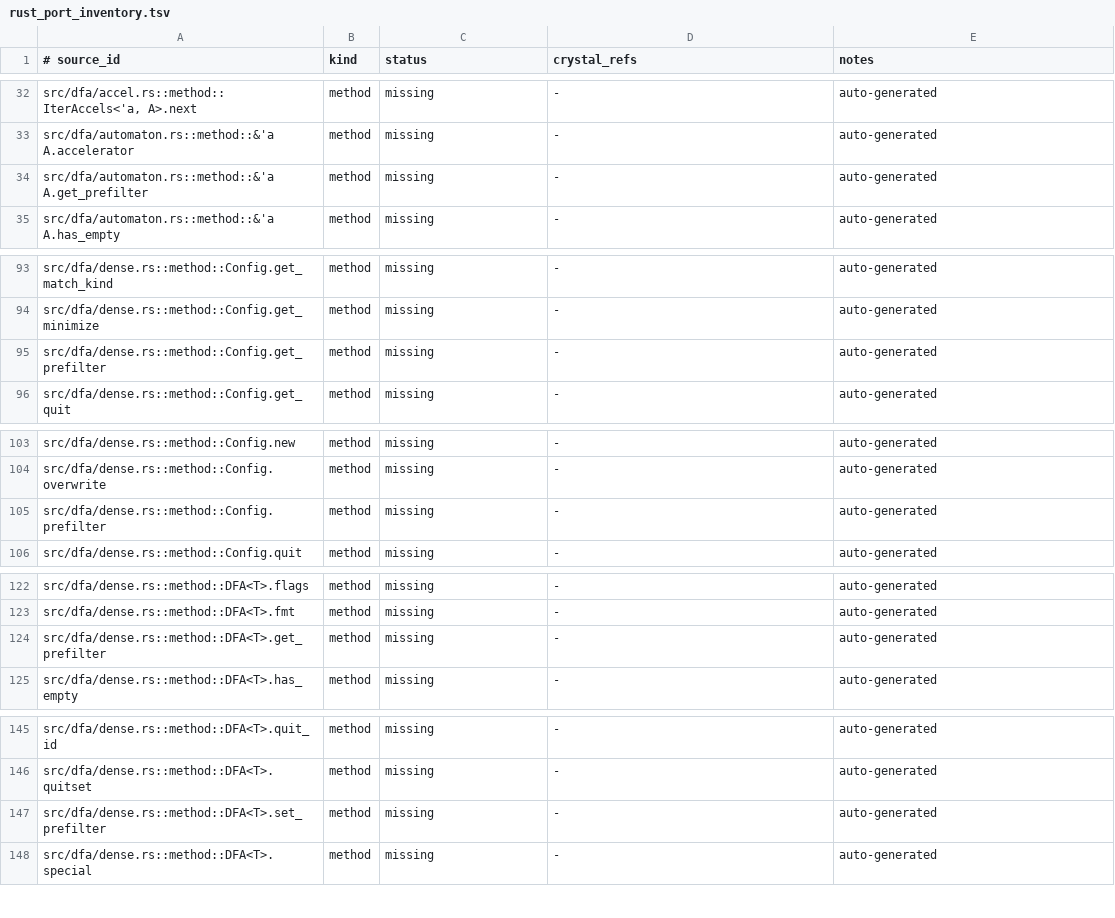
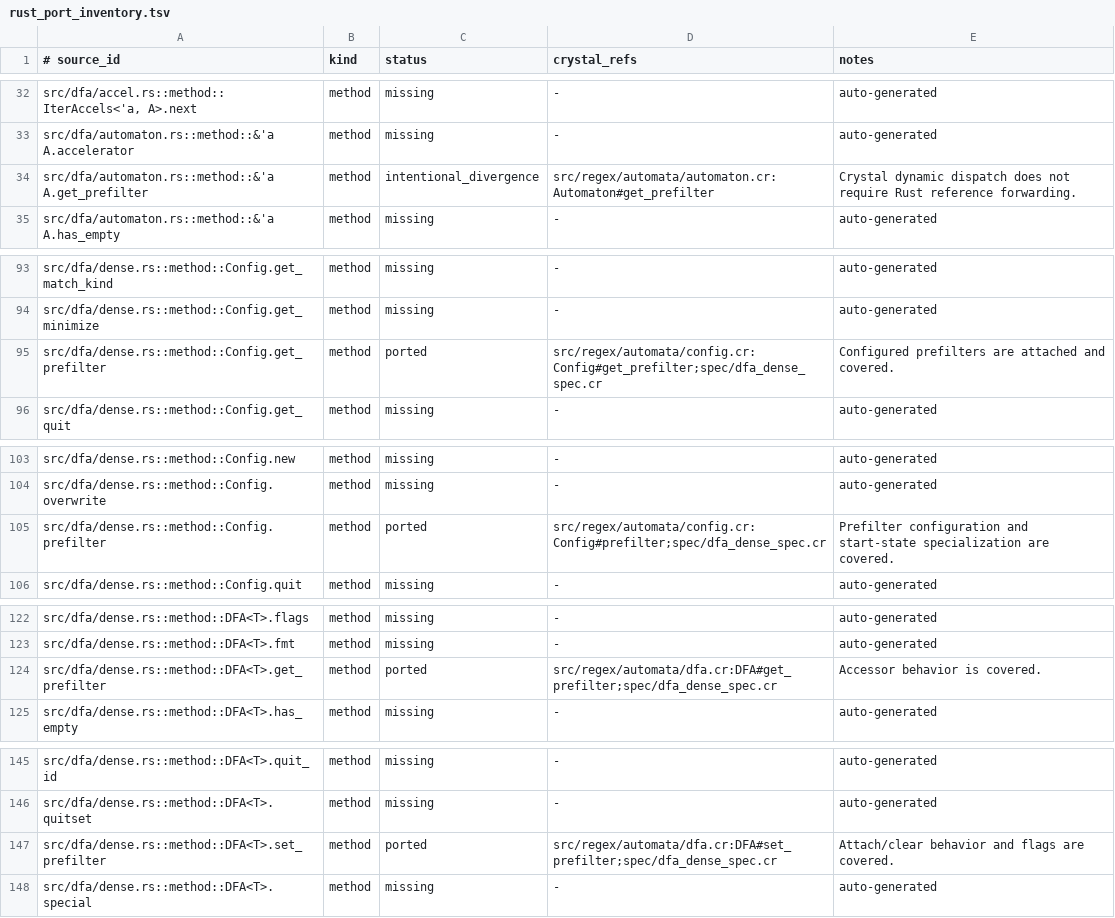
Before and after one commit to dsisnero/regex-automata, a TSV file: plans/inventory/rust_port_inventory.tsv, drawn as a sheet; only a part is shown, gaps mark what is left out.

Commit message:
docs: reconcile DFA prefilter API ledger

```diff
--- a/plans/inventory/rust_port_inventory.tsv
+++ b/plans/inventory/rust_port_inventory.tsv
@@ -33,3 +33,3 @@ src/dfa/accel.rs::method::IterAccels<'a, A>.next	method	missing	-	auto-generated
 src/dfa/automaton.rs::method::&'a A.accelerator	method	missing	-	auto-generated
-src/dfa/automaton.rs::method::&'a A.get_prefilter	method	missing	-	auto-generated
+src/dfa/automaton.rs::method::&'a A.get_prefilter	method	intentional_divergence	src/regex/automata/automaton.cr:Automaton#get_prefilter	Crystal dynamic dispatch does not require Rust reference forwarding.
 src/dfa/automaton.rs::method::&'a A.has_empty	method	missing	-	auto-generated
@@ -94,3 +94,3 @@ src/dfa/dense.rs::method::Config.get_match_kind	method	missing	-	auto-generated
 src/dfa/dense.rs::method::Config.get_minimize	method	missing	-	auto-generated
-src/dfa/dense.rs::method::Config.get_prefilter	method	missing	-	auto-generated
+src/dfa/dense.rs::method::Config.get_prefilter	method	ported	src/regex/automata/config.cr:Config#get_prefilter;spec/dfa_dense_spec.cr	Configured prefilters are attached and covered.
 src/dfa/dense.rs::method::Config.get_quit	method	missing	-	auto-generated
@@ -104,3 +104,3 @@ src/dfa/dense.rs::method::Config.new	method	missing	-	auto-generated
 src/dfa/dense.rs::method::Config.overwrite	method	missing	-	auto-generated
-src/dfa/dense.rs::method::Config.prefilter	method	missing	-	auto-generated
+src/dfa/dense.rs::method::Config.prefilter	method	ported	src/regex/automata/config.cr:Config#prefilter;spec/dfa_dense_spec.cr	Prefilter configuration and start-state specialization are covered.
 src/dfa/dense.rs::method::Config.quit	method	missing	-	auto-generated
@@ -123,3 +123,3 @@ src/dfa/dense.rs::method::DFA<T>.flags	method	missing	-	auto-generated
 src/dfa/dense.rs::method::DFA<T>.fmt	method	missing	-	auto-generated
-src/dfa/dense.rs::method::DFA<T>.get_prefilter	method	missing	-	auto-generated
+src/dfa/dense.rs::method::DFA<T>.get_prefilter	method	ported	src/regex/automata/dfa.cr:DFA#get_prefilter;spec/dfa_dense_spec.cr	Accessor behavior is covered.
 src/dfa/dense.rs::method::DFA<T>.has_empty	method	missing	-	auto-generated
@@ -146,3 +146,3 @@ src/dfa/dense.rs::method::DFA<T>.quit_id	method	missing	-	auto-generated
 src/dfa/dense.rs::method::DFA<T>.quitset	method	missing	-	auto-generated
-src/dfa/dense.rs::method::DFA<T>.set_prefilter	method	missing	-	auto-generated
+src/dfa/dense.rs::method::DFA<T>.set_prefilter	method	ported	src/regex/automata/dfa.cr:DFA#set_prefilter;spec/dfa_dense_spec.cr	Attach/clear behavior and flags are covered.
 src/dfa/dense.rs::method::DFA<T>.special	method	missing	-	auto-generated
```
